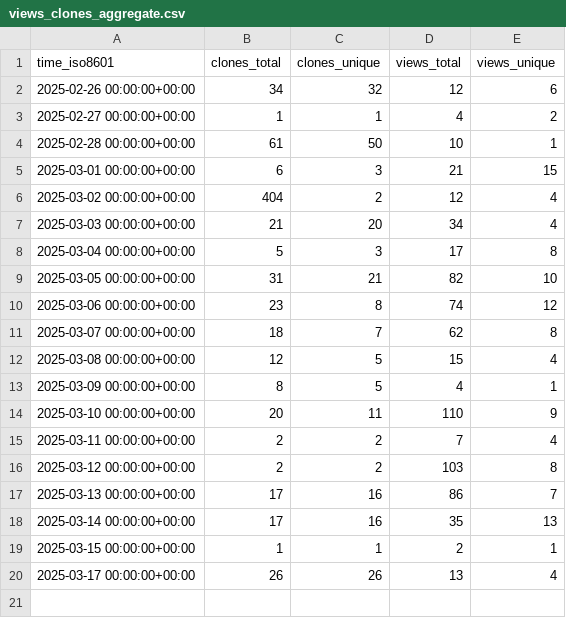
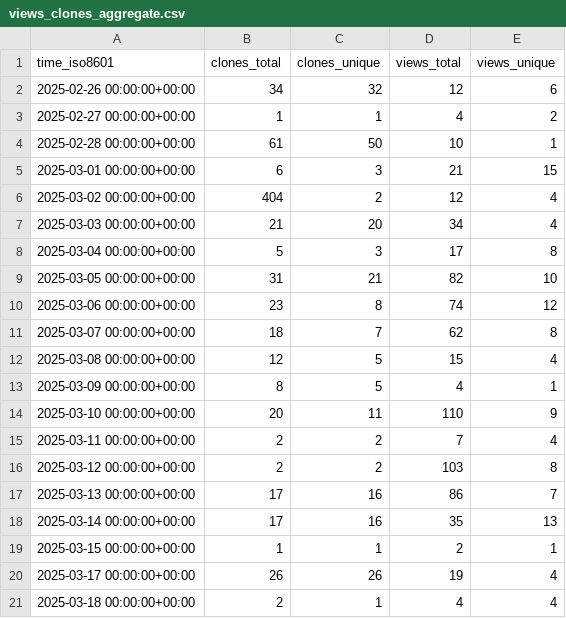
Before and after one commit to njjetha/github-traffic, a CSV file: quic/qemu/ghrs-data/views_clones_aggregate.csv, drawn as a sheet.

```diff
--- a/quic/qemu/ghrs-data/views_clones_aggregate.csv
+++ b/quic/qemu/ghrs-data/views_clones_aggregate.csv
@@ -19,2 +19,3 @@ time_iso8601,clones_total,clones_unique,views_total,views_unique
 2025-03-15 00:00:00+00:00,1,1,2,1
-2025-03-17 00:00:00+00:00,26,26,13,4
+2025-03-17 00:00:00+00:00,26,26,19,4
+2025-03-18 00:00:00+00:00,2,1,4,4
```
Also changed, not shown: 1 other file.
